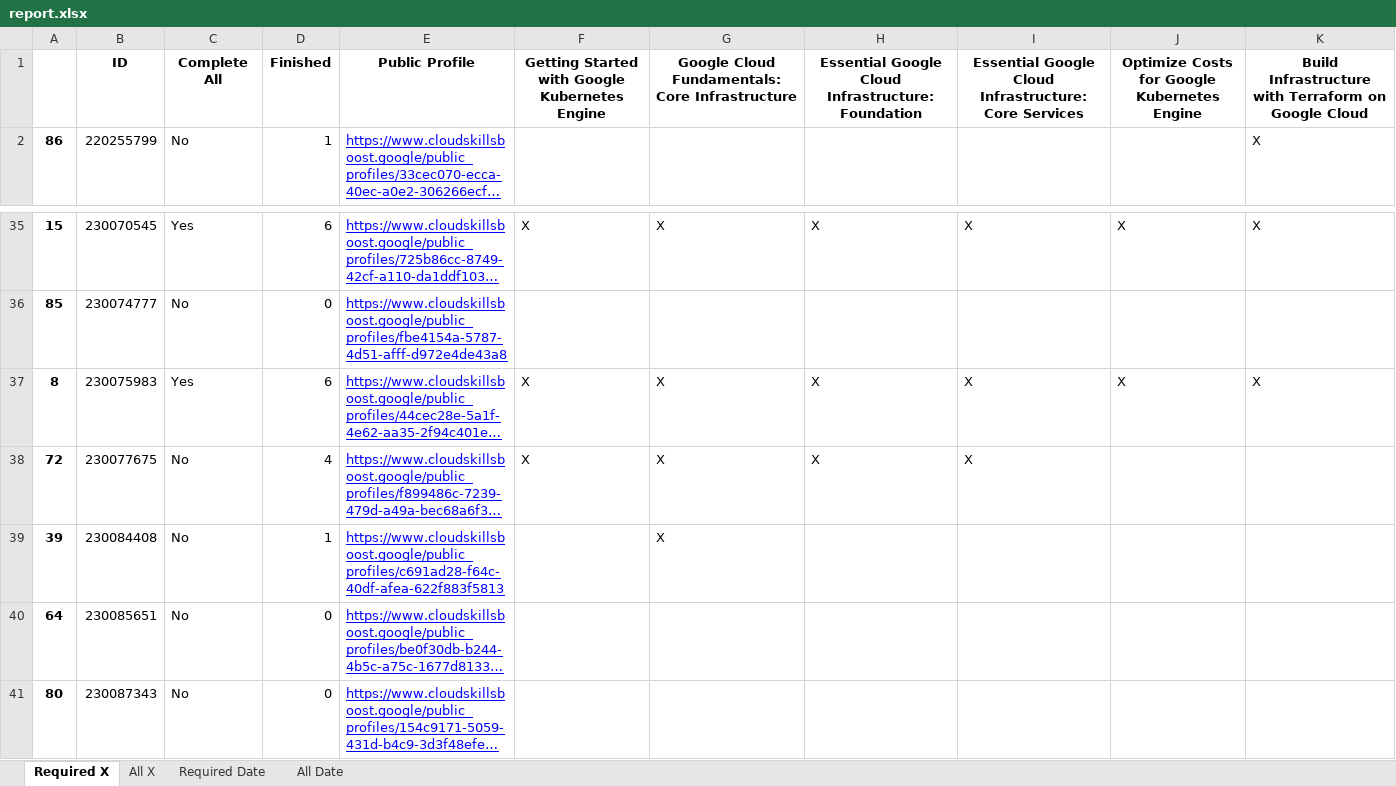
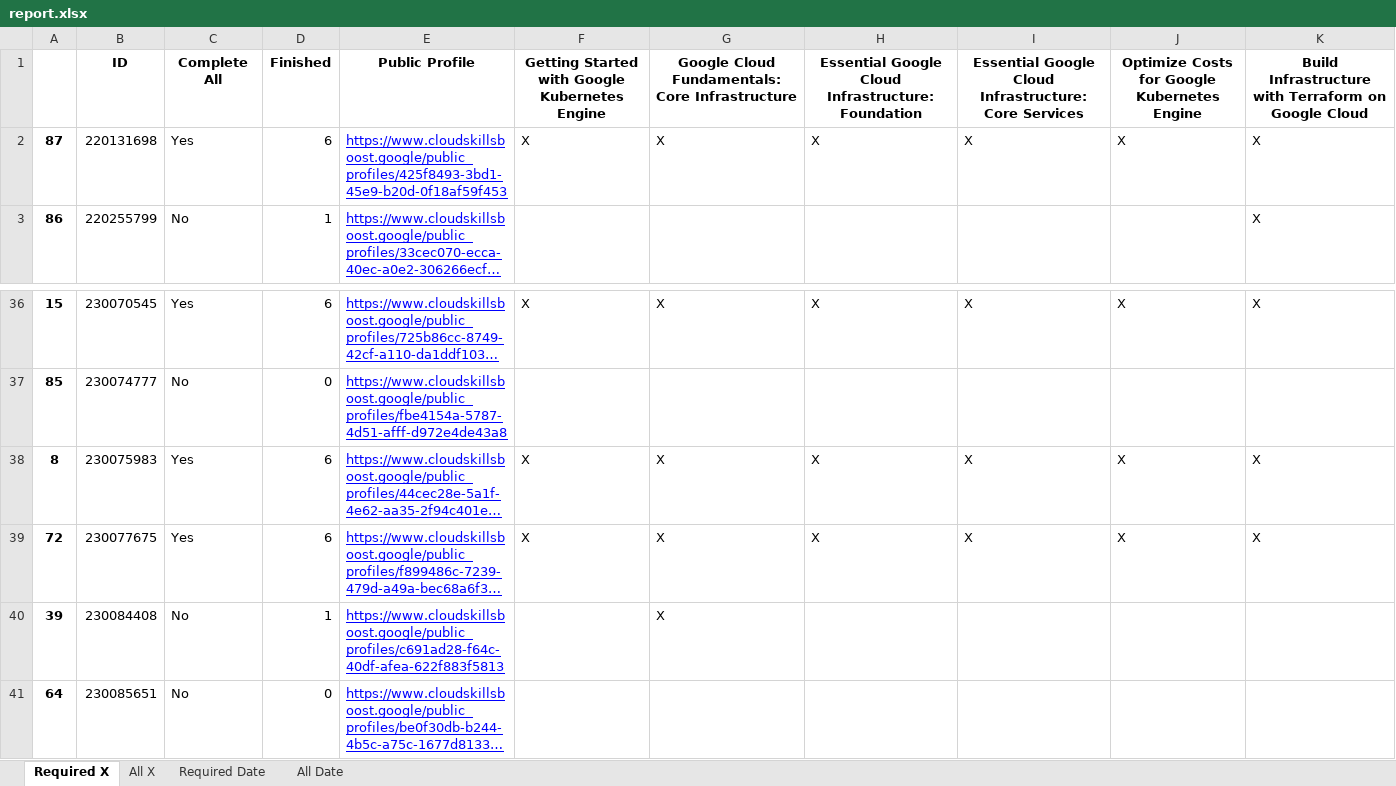
Before and after one commit to wongcyrus/google-cloud-skills-boost-progress-checker, an Excel workbook: report.xlsx, sheet Required X, drawn as a sheet; only a part is shown, gaps mark what is left out; the shorter side is filled out with more unchanged rows; long unchanged cells end in …; values as stored, in another font and other column widths than the file's, no borders; addresses are those after the commit; the diff names each change by its address in the sheet, - before the commit and + after, or states it on an @@ line.

```diff
--- a/report.xlsx (sheet Required X)
+++ b/report.xlsx (sheet Required X)
+row 2: 87 | 220131698 | Yes | 6 | https://www.cloudskillsboost.google/public_profiles/425f8493-3bd1-45e9-b20d-0f18af59f453 | X | X | X | X | X | X
-C39: No
+C39: Yes
-D39: 4
+D39: 6
-J39: (empty)
+J39: X
-K39: (empty)
+K39: X
```
Also changed, not shown: sheet Required Date, sheet All X, sheet All Date, 2 other files.
